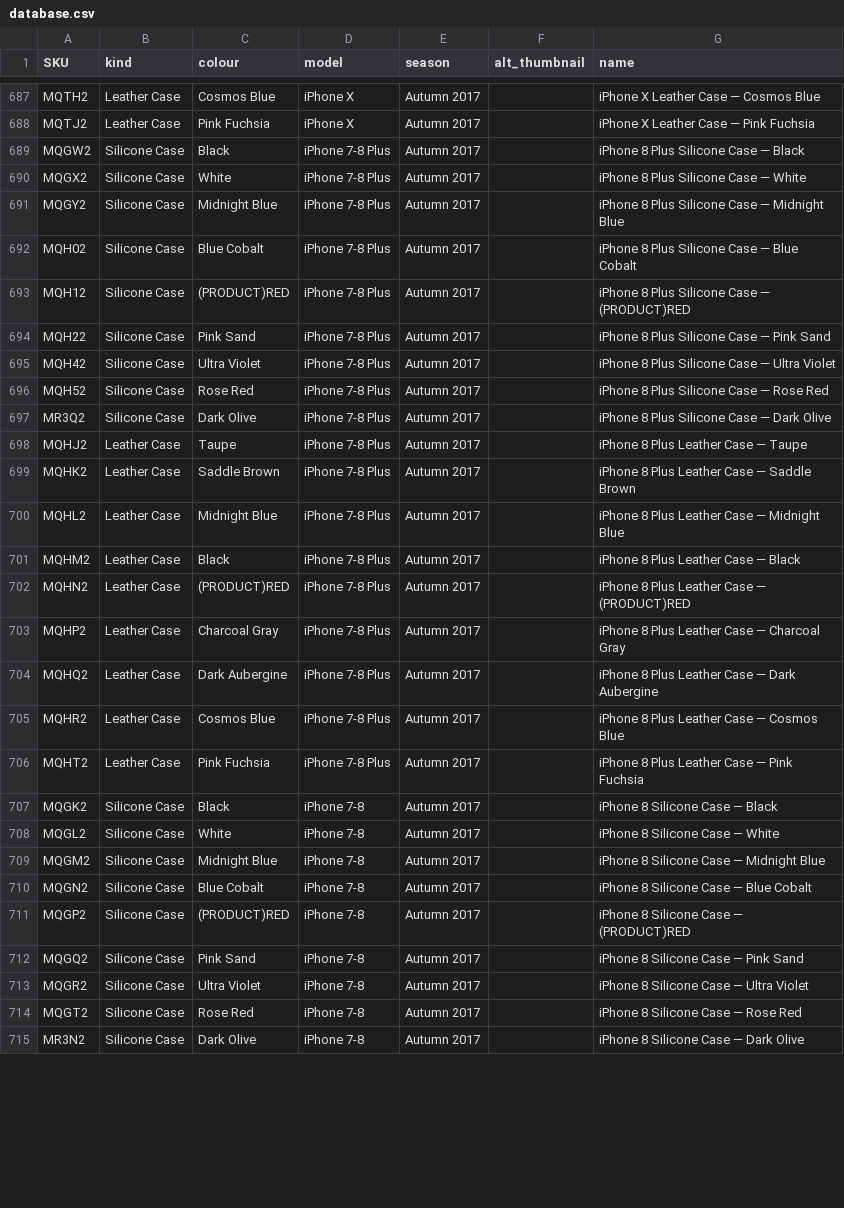
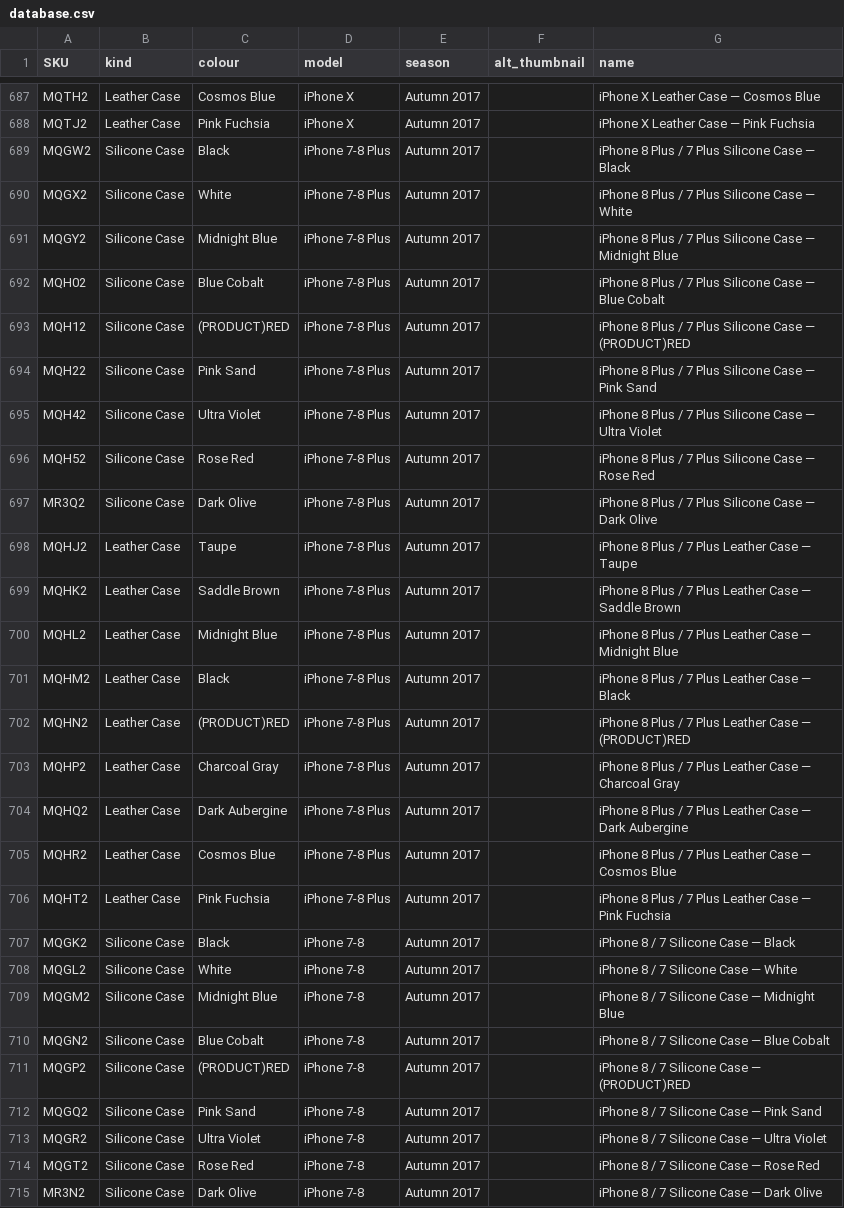
Before and after one commit to JonathanSeriesX/everycase, a CSV file: scripts/database.csv, drawn as a sheet; only a part is shown, gaps mark what is left out; the diff covers the shown part only.

```diff
--- a/scripts/database.csv
+++ b/scripts/database.csv
@@ -688,28 +688,28 @@ MQTH2,Leather Case,Cosmos Blue,iPhone X,Autumn 2017,,iPhone X Leather Case — C
 MQTJ2,Leather Case,Pink Fuchsia,iPhone X,Autumn 2017,,iPhone X Leather Case — Pink Fuchsia
-MQGW2,Silicone Case,Black,iPhone 7-8 Plus,Autumn 2017,,iPhone 8 Plus Silicone Case — Black
-MQGX2,Silicone Case,White,iPhone 7-8 Plus,Autumn 2017,,iPhone 8 Plus Silicone Case — White
-MQGY2,Silicone Case,Midnight Blue,iPhone 7-8 Plus,Autumn 2017,,iPhone 8 Plus Silicone Case — Midnight Blue
-MQH02,Silicone Case,Blue Cobalt,iPhone 7-8 Plus,Autumn 2017,,iPhone 8 Plus Silicone Case — Blue Cobalt
-MQH12,Silicone Case,(PRODUCT)RED,iPhone 7-8 Plus,Autumn 2017,,iPhone 8 Plus Silicone Case — (PRODUCT)RED
-MQH22,Silicone Case,Pink Sand,iPhone 7-8 Plus,Autumn 2017,,iPhone 8 Plus Silicone Case — Pink Sand
-MQH42,Silicone Case,Ultra Violet,iPhone 7-8 Plus,Autumn 2017,,iPhone 8 Plus Silicone Case — Ultra Violet
-MQH52,Silicone Case,Rose Red,iPhone 7-8 Plus,Autumn 2017,,iPhone 8 Plus Silicone Case — Rose Red
-MR3Q2,Silicone Case,Dark Olive,iPhone 7-8 Plus,Autumn 2017,,iPhone 8 Plus Silicone Case — Dark Olive
-MQHJ2,Leather Case,Taupe,iPhone 7-8 Plus,Autumn 2017,,iPhone 8 Plus Leather Case — Taupe
-MQHK2,Leather Case,Saddle Brown,iPhone 7-8 Plus,Autumn 2017,,iPhone 8 Plus Leather Case — Saddle Brown
-MQHL2,Leather Case,Midnight Blue,iPhone 7-8 Plus,Autumn 2017,,iPhone 8 Plus Leather Case — Midnight Blue
-MQHM2,Leather Case,Black,iPhone 7-8 Plus,Autumn 2017,,iPhone 8 Plus Leather Case — Black
-MQHN2,Leather Case,(PRODUCT)RED,iPhone 7-8 Plus,Autumn 2017,,iPhone 8 Plus Leather Case — (PRODUCT)RED
-MQHP2,Leather Case,Charcoal Gray,iPhone 7-8 Plus,Autumn 2017,,iPhone 8 Plus Leather Case — Charcoal Gray
-MQHQ2,Leather Case,Dark Aubergine,iPhone 7-8 Plus,Autumn 2017,,iPhone 8 Plus Leather Case — Dark Aubergine
-MQHR2,Leather Case,Cosmos Blue,iPhone 7-8 Plus,Autumn 2017,,iPhone 8 Plus Leather Case — Cosmos Blue
-MQHT2,Leather Case,Pink Fuchsia,iPhone 7-8 Plus,Autumn 2017,,iPhone 8 Plus Leather Case — Pink Fuchsia
-MQGK2,Silicone Case,Black,iPhone 7-8,Autumn 2017,,iPhone 8 Silicone Case — Black
-MQGL2,Silicone Case,White,iPhone 7-8,Autumn 2017,,iPhone 8 Silicone Case — White
-MQGM2,Silicone Case,Midnight Blue,iPhone 7-8,Autumn 2017,,iPhone 8 Silicone Case — Midnight Blue
-MQGN2,Silicone Case,Blue Cobalt,iPhone 7-8,Autumn 2017,,iPhone 8 Silicone Case — Blue Cobalt
-MQGP2,Silicone Case,(PRODUCT)RED,iPhone 7-8,Autumn 2017,,iPhone 8 Silicone Case — (PRODUCT)RED
-MQGQ2,Silicone Case,Pink Sand,iPhone 7-8,Autumn 2017,,iPhone 8 Silicone Case — Pink Sand
-MQGR2,Silicone Case,Ultra Violet,iPhone 7-8,Autumn 2017,,iPhone 8 Silicone Case — Ultra Violet
-MQGT2,Silicone Case,Rose Red,iPhone 7-8,Autumn 2017,,iPhone 8 Silicone Case — Rose Red
-MR3N2,Silicone Case,Dark Olive,iPhone 7-8,Autumn 2017,,iPhone 8 Silicone Case — Dark Olive
+MQGW2,Silicone Case,Black,iPhone 7-8 Plus,Autumn 2017,,iPhone 8 Plus / 7 Plus Silicone Case — Black
+MQGX2,Silicone Case,White,iPhone 7-8 Plus,Autumn 2017,,iPhone 8 Plus / 7 Plus Silicone Case — White
+MQGY2,Silicone Case,Midnight Blue,iPhone 7-8 Plus,Autumn 2017,,iPhone 8 Plus / 7 Plus Silicone Case — Midnight Blue
+MQH02,Silicone Case,Blue Cobalt,iPhone 7-8 Plus,Autumn 2017,,iPhone 8 Plus / 7 Plus Silicone Case — Blue Cobalt
+MQH12,Silicone Case,(PRODUCT)RED,iPhone 7-8 Plus,Autumn 2017,,iPhone 8 Plus / 7 Plus Silicone Case — (PRODUCT)RED
+MQH22,Silicone Case,Pink Sand,iPhone 7-8 Plus,Autumn 2017,,iPhone 8 Plus / 7 Plus Silicone Case — Pink Sand
+MQH42,Silicone Case,Ultra Violet,iPhone 7-8 Plus,Autumn 2017,,iPhone 8 Plus / 7 Plus Silicone Case — Ultra Violet
+MQH52,Silicone Case,Rose Red,iPhone 7-8 Plus,Autumn 2017,,iPhone 8 Plus / 7 Plus Silicone Case — Rose Red
+MR3Q2,Silicone Case,Dark Olive,iPhone 7-8 Plus,Autumn 2017,,iPhone 8 Plus / 7 Plus Silicone Case — Dark Olive
+MQHJ2,Leather Case,Taupe,iPhone 7-8 Plus,Autumn 2017,,iPhone 8 Plus / 7 Plus Leather Case — Taupe
+MQHK2,Leather Case,Saddle Brown,iPhone 7-8 Plus,Autumn 2017,,iPhone 8 Plus / 7 Plus Leather Case — Saddle Brown
+MQHL2,Leather Case,Midnight Blue,iPhone 7-8 Plus,Autumn 2017,,iPhone 8 Plus / 7 Plus Leather Case — Midnight Blue
+MQHM2,Leather Case,Black,iPhone 7-8 Plus,Autumn 2017,,iPhone 8 Plus / 7 Plus Leather Case — Black
+MQHN2,Leather Case,(PRODUCT)RED,iPhone 7-8 Plus,Autumn 2017,,iPhone 8 Plus / 7 Plus Leather Case — (PRODUCT)RED
+MQHP2,Leather Case,Charcoal Gray,iPhone 7-8 Plus,Autumn 2017,,iPhone 8 Plus / 7 Plus Leather Case — Charcoal Gray
+MQHQ2,Leather Case,Dark Aubergine,iPhone 7-8 Plus,Autumn 2017,,iPhone 8 Plus / 7 Plus Leather Case — Dark Aubergine
+MQHR2,Leather Case,Cosmos Blue,iPhone 7-8 Plus,Autumn 2017,,iPhone 8 Plus / 7 Plus Leather Case — Cosmos Blue
+MQHT2,Leather Case,Pink Fuchsia,iPhone 7-8 Plus,Autumn 2017,,iPhone 8 Plus / 7 Plus Leather Case — Pink Fuchsia
+MQGK2,Silicone Case,Black,iPhone 7-8,Autumn 2017,,iPhone 8 / 7 Silicone Case — Black
+MQGL2,Silicone Case,White,iPhone 7-8,Autumn 2017,,iPhone 8 / 7 Silicone Case — White
+MQGM2,Silicone Case,Midnight Blue,iPhone 7-8,Autumn 2017,,iPhone 8 / 7 Silicone Case — Midnight Blue
+MQGN2,Silicone Case,Blue Cobalt,iPhone 7-8,Autumn 2017,,iPhone 8 / 7 Silicone Case — Blue Cobalt
+MQGP2,Silicone Case,(PRODUCT)RED,iPhone 7-8,Autumn 2017,,iPhone 8 / 7 Silicone Case — (PRODUCT)RED
+MQGQ2,Silicone Case,Pink Sand,iPhone 7-8,Autumn 2017,,iPhone 8 / 7 Silicone Case — Pink Sand
+MQGR2,Silicone Case,Ultra Violet,iPhone 7-8,Autumn 2017,,iPhone 8 / 7 Silicone Case — Ultra Violet
+MQGT2,Silicone Case,Rose Red,iPhone 7-8,Autumn 2017,,iPhone 8 / 7 Silicone Case — Rose Red
+MR3N2,Silicone Case,Dark Olive,iPhone 7-8,Autumn 2017,,iPhone 8 / 7 Silicone Case — Dark Olive
```
Also changed, not shown: 29 edited cells elsewhere in this file, 2 other files.
